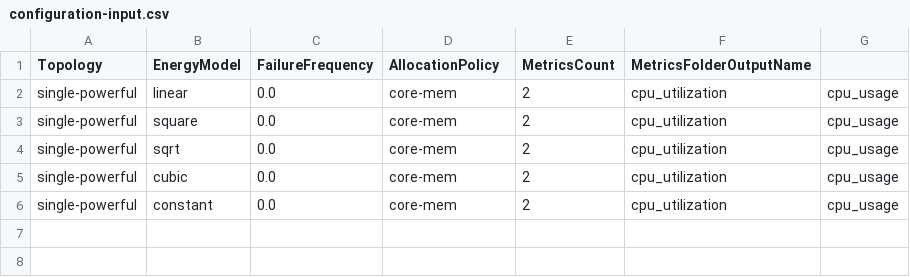
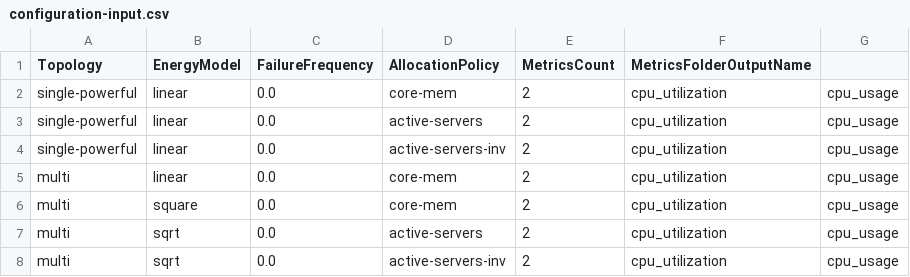
Before and after one commit to Radu-Nicolae/opendc-m3sa, a CSV file: opendc-experiments/opendc-experiments-metamodel/src/main/input/configuration-input.csv, drawn as a sheet.

```diff
--- a/opendc-experiments/opendc-experiments-metamodel/src/main/input/configuration-input.csv
+++ b/opendc-experiments/opendc-experiments-metamodel/src/main/input/configuration-input.csv
@@ -2,5 +2,7 @@ Topology,EnergyModel,FailureFrequency,AllocationPolicy,MetricsCount,MetricsFolde
 single-powerful,linear,0.0,core-mem,2,cpu_utilization,cpu_usage,
-single-powerful,square,0.0,core-mem,2,cpu_utilization,cpu_usage,
-single-powerful,sqrt,0.0,core-mem,2,cpu_utilization,cpu_usage,
-single-powerful,cubic,0.0,core-mem,2,cpu_utilization,cpu_usage,
-single-powerful,constant,0.0,core-mem,2,cpu_utilization,cpu_usage,
+single-powerful,linear,0.0,active-servers,2,cpu_utilization,cpu_usage,
+single-powerful,linear,0.0,active-servers-inv,2,cpu_utilization,cpu_usage,
+multi,linear,0.0,core-mem,2,cpu_utilization,cpu_usage,
+multi,square,0.0,core-mem,2,cpu_utilization,cpu_usage,
+multi,sqrt,0.0,active-servers,2,cpu_utilization,cpu_usage,
+multi,sqrt,0.0,active-servers-inv,2,cpu_utilization,cpu_usage,
```
Also changed, not shown: 1 other file.
